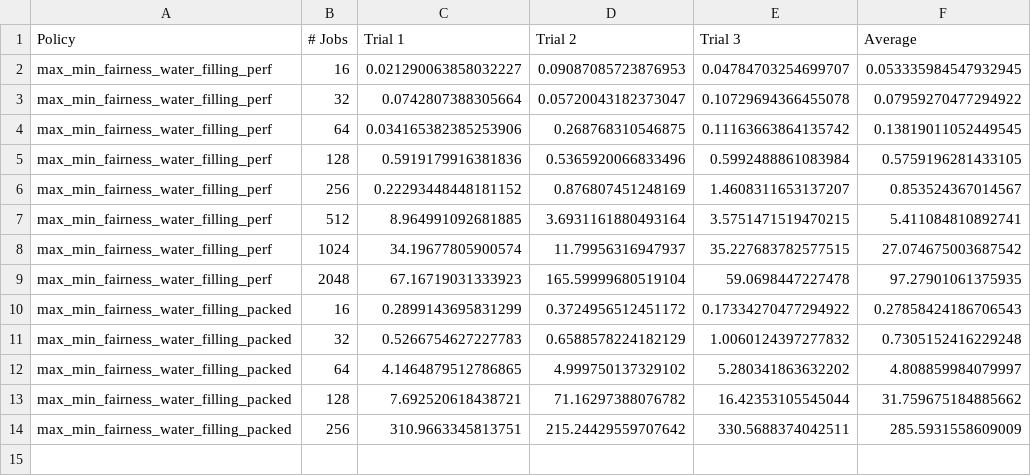
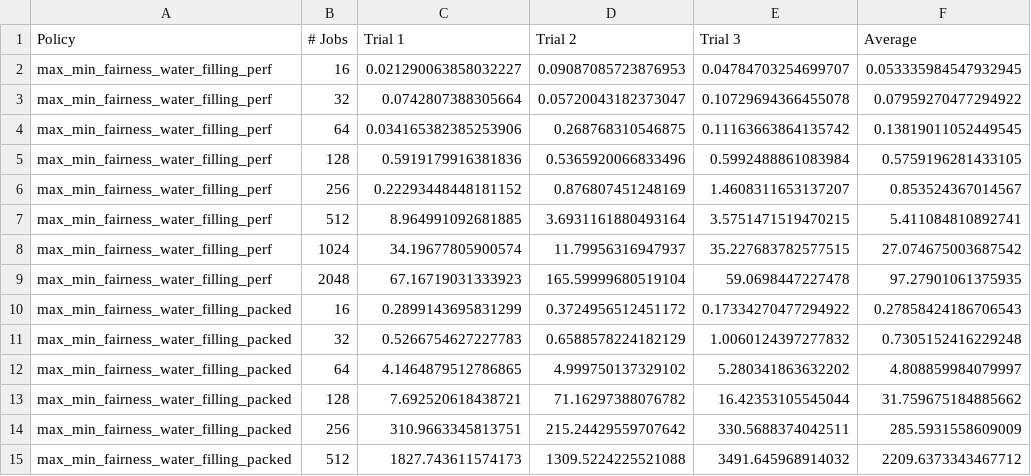
Before and after one commit to stanford-futuredata/gavel, a CSV file: scheduler/logs/solver_scaling/hierarchical.csv, drawn as a sheet.

```diff
--- a/scheduler/logs/solver_scaling/hierarchical.csv
+++ b/scheduler/logs/solver_scaling/hierarchical.csv
@@ -14 +14,2 @@ max_min_fairness_water_filling_packed,128,7.692520618438721,71.16297388076782,16
 max_min_fairness_water_filling_packed,256,310.9663345813751,215.24429559707642,330.5688374042511,285.5931558609009
+max_min_fairness_water_filling_packed,512,1827.743611574173,1309.5224225521088,3491.645968914032,2209.6373343467712
```
Also changed, not shown: scheduler/logs/solver_scaling/las.csv.
